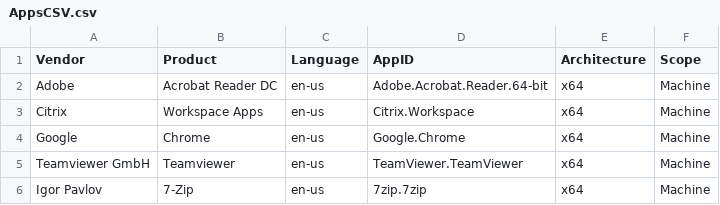
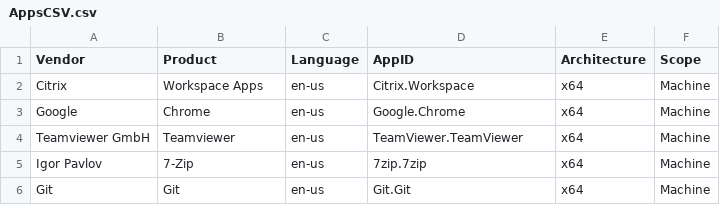
Before and after one commit to kaspersmjohansen/Microsoft-Intune, a CSV file: Apps/AppsCSV.csv, drawn as a sheet; only a part is shown; the shorter side is filled out with more unchanged rows; the diff names each change by its address in the sheet, - before the commit and + after, or states it on an @@ line.

Commit message:
Removed Adobe Reader

```diff
--- a/Apps/AppsCSV.csv
+++ b/Apps/AppsCSV.csv
-row 2: Adobe | Acrobat Reader DC | en-us | Adobe.Acrobat.Reader.64-bit | x64 | Machine
```
